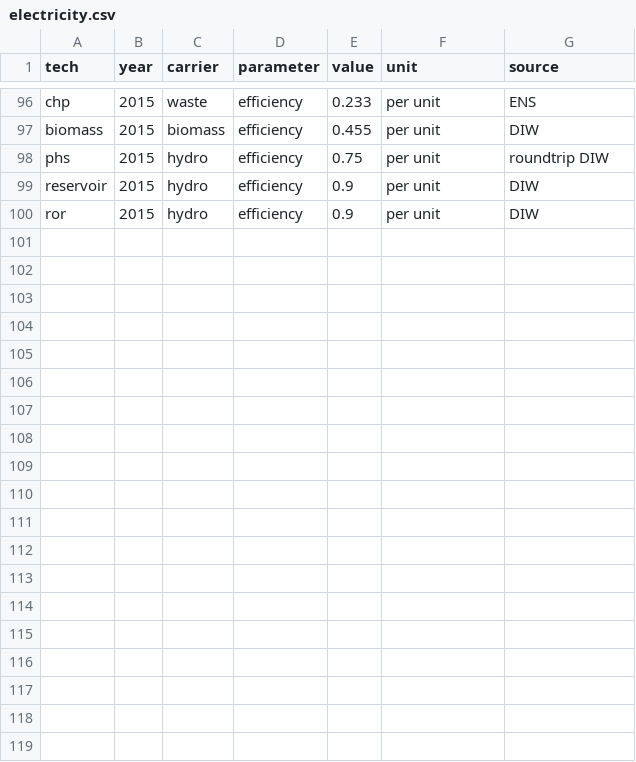
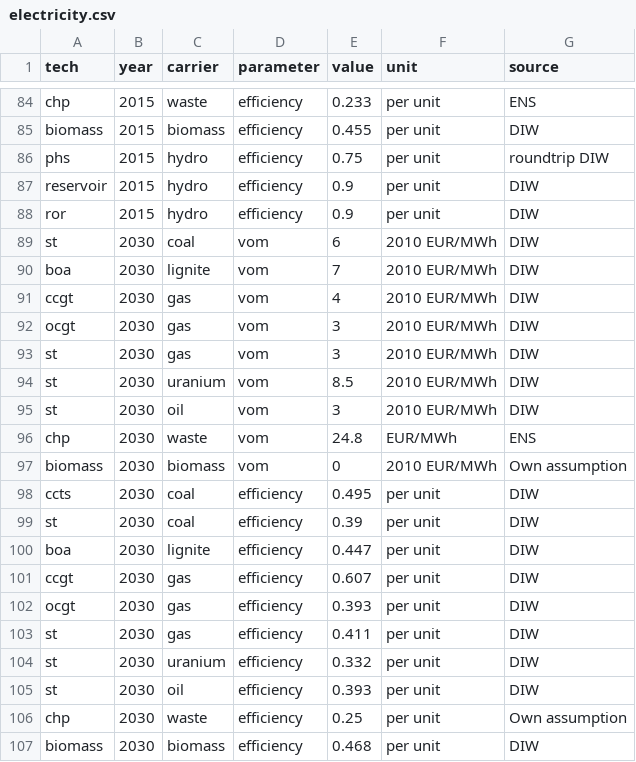
Before and after one commit to ZNES-datapackages/technology-cost, a CSV file: data/electricity.csv, drawn as a sheet; only a part is shown, gaps mark what is left out; the diff covers the shown part only; the diff names each change by its address in the sheet, - before the commit and + after, or states it on an @@ line.

Commit message:
Add 2030 operational cost and efficiencies

```diff
--- a/data/electricity.csv
+++ b/data/electricity.csv
+row 89: st | 2030 | coal | vom | 6 | 2010 EUR/MWh | DIW
+row 90: boa | 2030 | lignite | vom | 7 | 2010 EUR/MWh | DIW
+row 91: ccgt | 2030 | gas | vom | 4 | 2010 EUR/MWh | DIW
+row 92: ocgt | 2030 | gas | vom | 3 | 2010 EUR/MWh | DIW
+row 93: st | 2030 | gas | vom | 3 | 2010 EUR/MWh | DIW
+row 94: st | 2030 | uranium | vom | 8.5 | 2010 EUR/MWh | DIW
+row 95: st | 2030 | oil | vom | 3 | 2010 EUR/MWh | DIW
+row 96: chp | 2030 | waste | vom | 24.8 | EUR/MWh | ENS
+row 97: biomass | 2030 | biomass | vom | 0 | 2010 EUR/MWh | Own assumption
+row 98: ccts | 2030 | coal | efficiency | 0.495 | per unit | DIW
+row 99: st | 2030 | coal | efficiency | 0.39 | per unit | DIW
+row 100: boa | 2030 | lignite | efficiency | 0.447 | per unit | DIW
+row 101: ccgt | 2030 | gas | efficiency | 0.607 | per unit | DIW
+row 102: ocgt | 2030 | gas | efficiency | 0.393 | per unit | DIW
+row 103: st | 2030 | gas | efficiency | 0.411 | per unit | DIW
+row 104: st | 2030 | uranium | efficiency | 0.332 | per unit | DIW
+row 105: st | 2030 | oil | efficiency | 0.393 | per unit | DIW
+row 106: chp | 2030 | waste | efficiency | 0.25 | per unit | Own assumption
+row 107: biomass | 2030 | biomass | efficiency | 0.468 | per unit | DIW
```
Also changed, not shown: 12 moved rows elsewhere in this file.
